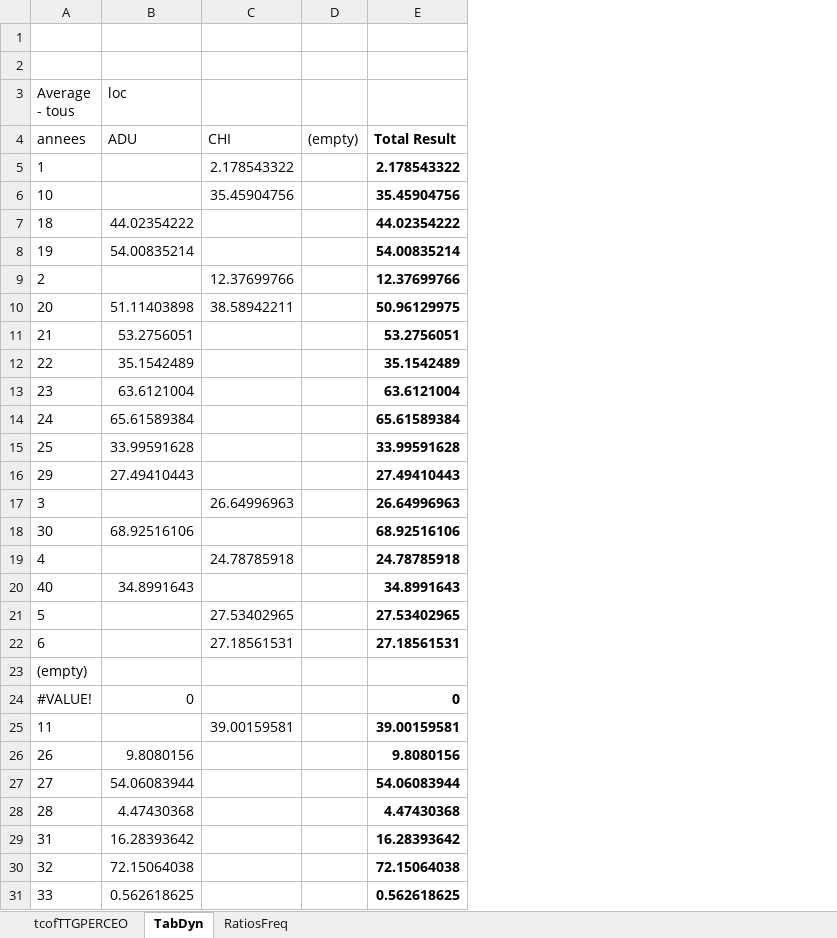
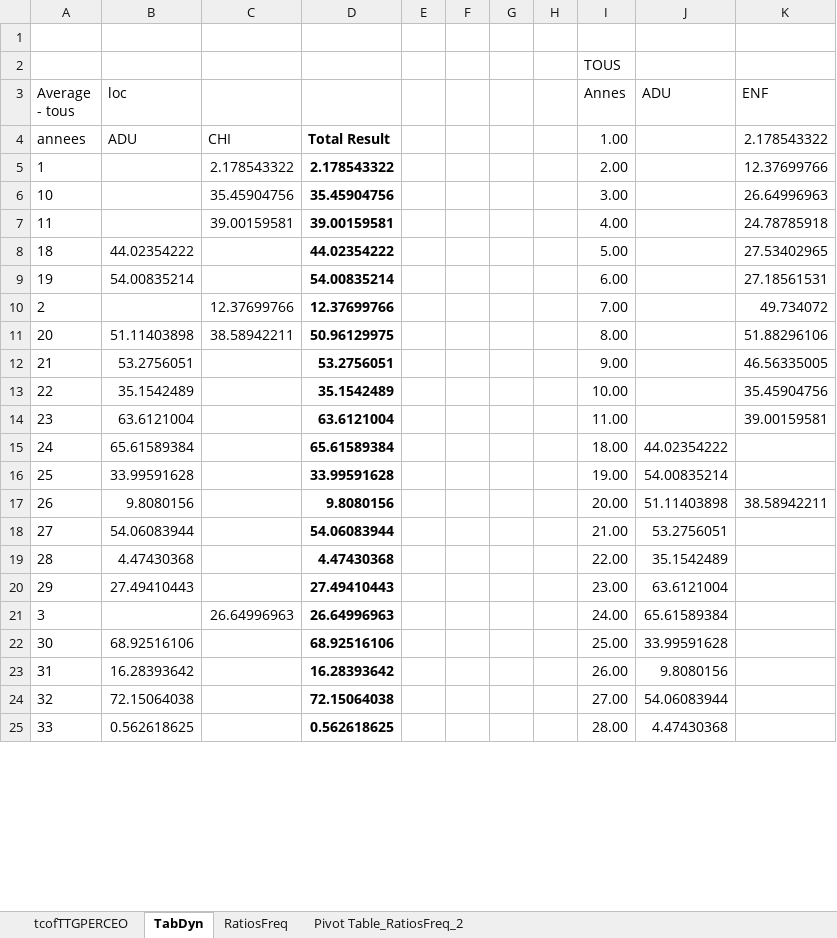
Before and after one commit to christopheparisse/evalang, an Excel workbook: tcof/tcofTTGPERCEO.xlsx, sheet TabDyn, drawn as a sheet; only a part is shown; values as stored, in another font and other column widths than the file's, no borders; removed rows and columns are numbered as before the commit, all else as after; the diff covers the shown part only; the diff names each change by its address in the sheet, - before the commit and + after, or states it on an @@ line.

```diff
--- a/tcof/tcofTTGPERCEO.xlsx (sheet TabDyn)
+++ b/tcof/tcofTTGPERCEO.xlsx (sheet TabDyn)
+sheet tab: Pivot Table_RatiosFreq_2
-column D, row 4: (empty)
+column E, empty
+column F, empty
+column G, empty
+column H, empty
+column I (Annes), row 2: TOUS; rows 4-6: 1.00 | 2.00 | 3.00; rows 8-16: 5.00 | 6.00 | 7.00 | 8.00 | 9.00 | 10.00 | 11.00 | 18.00 | 19.00; rows 20-25: 23.00 | 24.00 | 25.00 | 26.00 | 27.00 | 28.00
+column J (ADU), rows 15-16: 44.02354222 | 54.00835214; rows 20-25: 63.6121004 | 65.61589384 | 33.99591628 | 9.8080156 | 54.06083944 | 4.47430368
+column K (ENF), rows 4-6: 2.178543322 | 12.37699766 | 26.64996963; rows 8-14: 27.53402965 | 27.18561531 | 49.734072 | 51.88296106 | 46.56335005 | 35.45904756 | 39.00159581
@@ row 25 moved to row 7: 11 @@
@@ row 26 moved to row 17: 26 @@
@@ row 27 moved to row 18: 27 @@
@@ row 28 moved to row 19: 28 @@
@@ row 19 moved to row 30: 4 @@
@@ row 20 moved to row 31: 40 @@
@@ row 21 moved to row 38: 5 @@
@@ row 22 moved to row 48: 6 @@
-row 23: (empty)
-row 24: #VALUE! | 0 |  |  | 0
```
Also changed, not shown: 2 edited cells elsewhere in this sheet, sheet tcofTTGPERCEO, charts or pictures.
